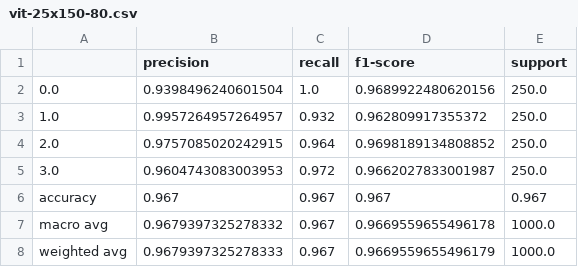
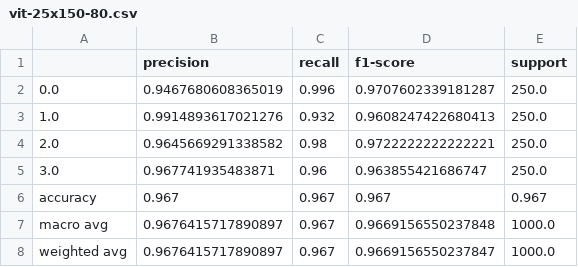
Before and after one commit to aneesurhashmi/oct2017, a CSV file: analysis/vit-25x150-80.csv, drawn as a sheet.

```diff
--- a/analysis/vit-25x150-80.csv
+++ b/analysis/vit-25x150-80.csv
@@ -1,8 +1,8 @@
 ,precision,recall,f1-score,support
-0.0,0.9398496240601504,1.0,0.9689922480620156,250.0
-1.0,0.9957264957264957,0.932,0.962809917355372,250.0
-2.0,0.9757085020242915,0.964,0.9698189134808852,250.0
-3.0,0.9604743083003953,0.972,0.9662027833001987,250.0
+0.0,0.9467680608365019,0.996,0.9707602339181287,250.0
+1.0,0.9914893617021276,0.932,0.9608247422680413,250.0
+2.0,0.9645669291338582,0.98,0.9722222222222221,250.0
+3.0,0.967741935483871,0.96,0.963855421686747,250.0
 accuracy,0.967,0.967,0.967,0.967
-macro avg,0.9679397325278332,0.967,0.9669559655496178,1000.0
-weighted avg,0.9679397325278333,0.967,0.9669559655496179,1000.0
+macro avg,0.9676415717890897,0.967,0.9669156550237848,1000.0
+weighted avg,0.9676415717890897,0.967,0.9669156550237847,1000.0
```
Also changed, not shown: analysis/results.csv, analysis/vit-sam-25x150-80.csv, 9 other files.
